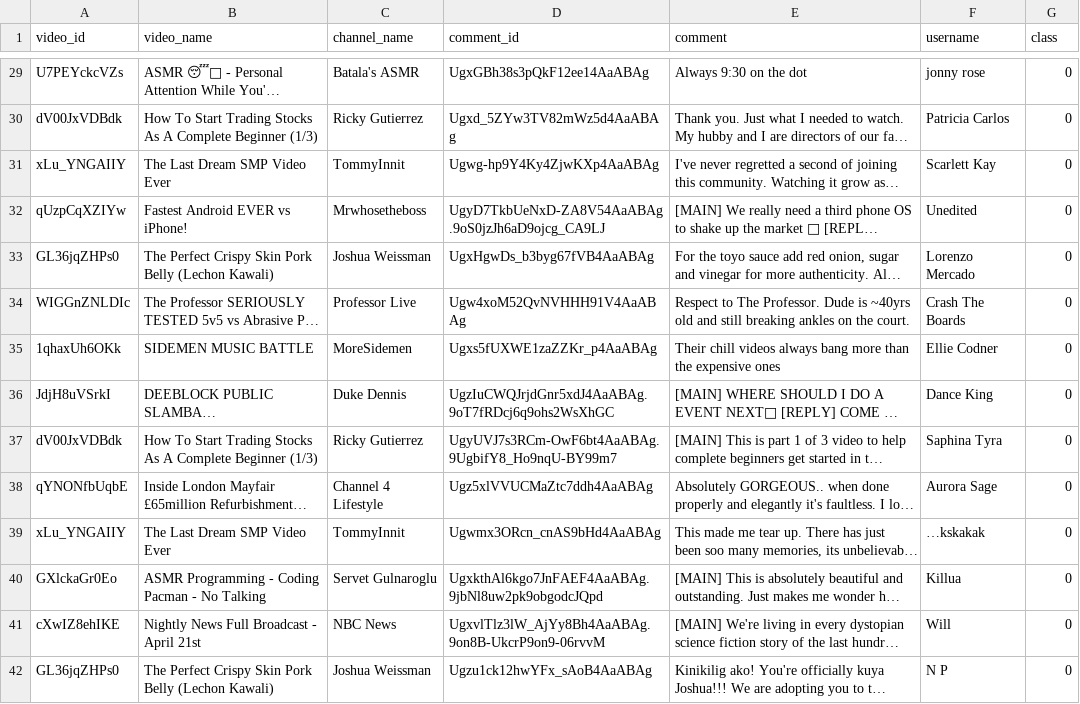
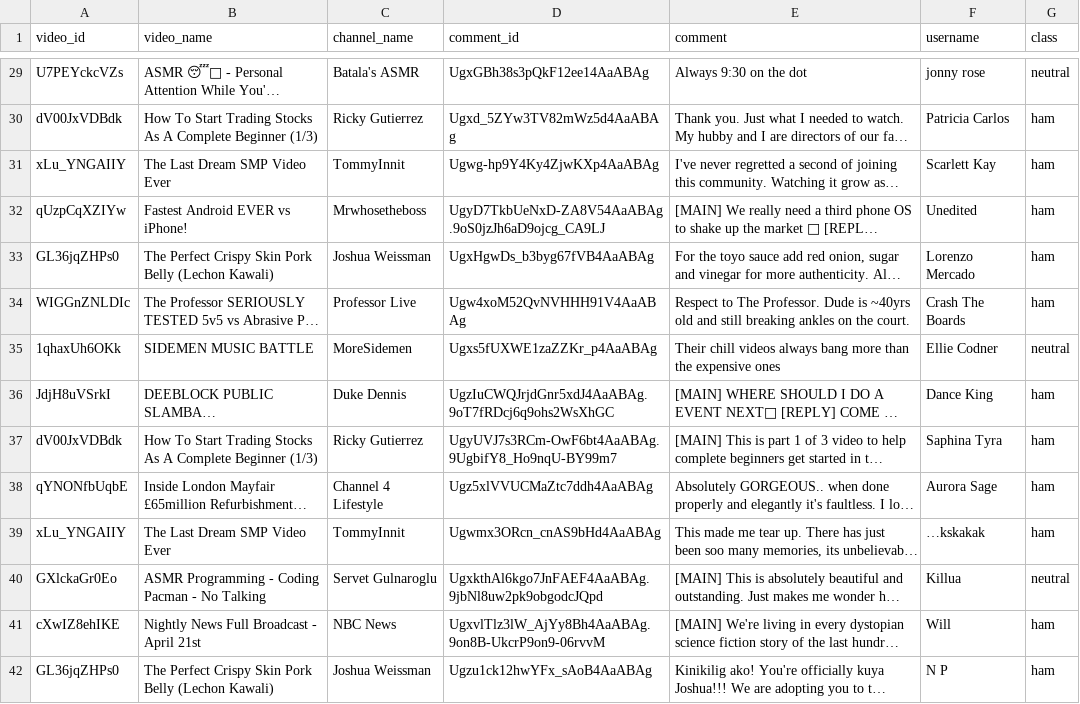
Before and after one commit to Mozzer2310/COMP34812-Spam-Detection, a CSV file: data/reliability/tony-reliability-labelled.csv, drawn as a sheet; only a part is shown, gaps mark what is left out; long unchanged cells end in …; the diff covers the shown part only; the diff names each change by its address in the sheet, - before the commit and + after, or states it on an @@ line.

```diff
--- a/data/reliability/tony-reliability-labelled.csv
+++ b/data/reliability/tony-reliability-labelled.csv
-G29 (class): 0
+G29 (class): neutral
-G30:G34 (class): 0
+G30:G34 (class): ham
-G35 (class): 0
+G35 (class): neutral
-G36:G39 (class): 0
+G36:G39 (class): ham
-G40 (class): 0
+G40 (class): neutral
-G41:G42 (class): 0
+G41:G42 (class): ham
```
Also changed, not shown: 86 edited cells elsewhere in this file.
